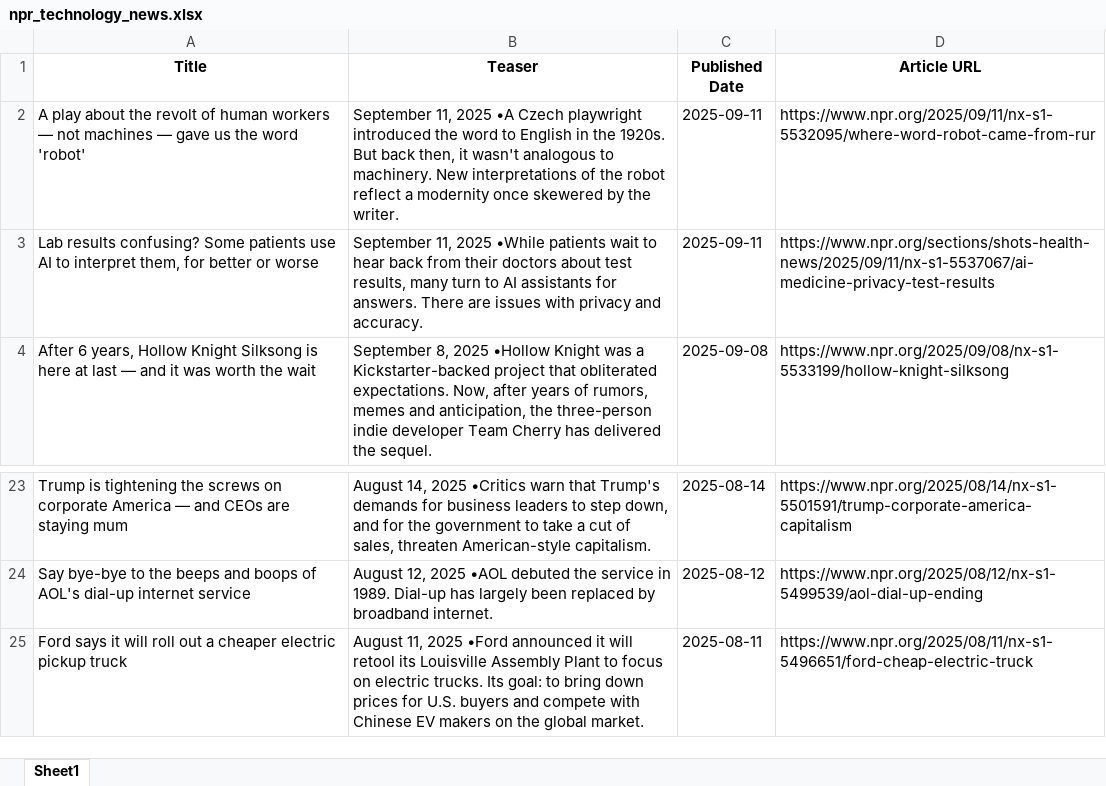
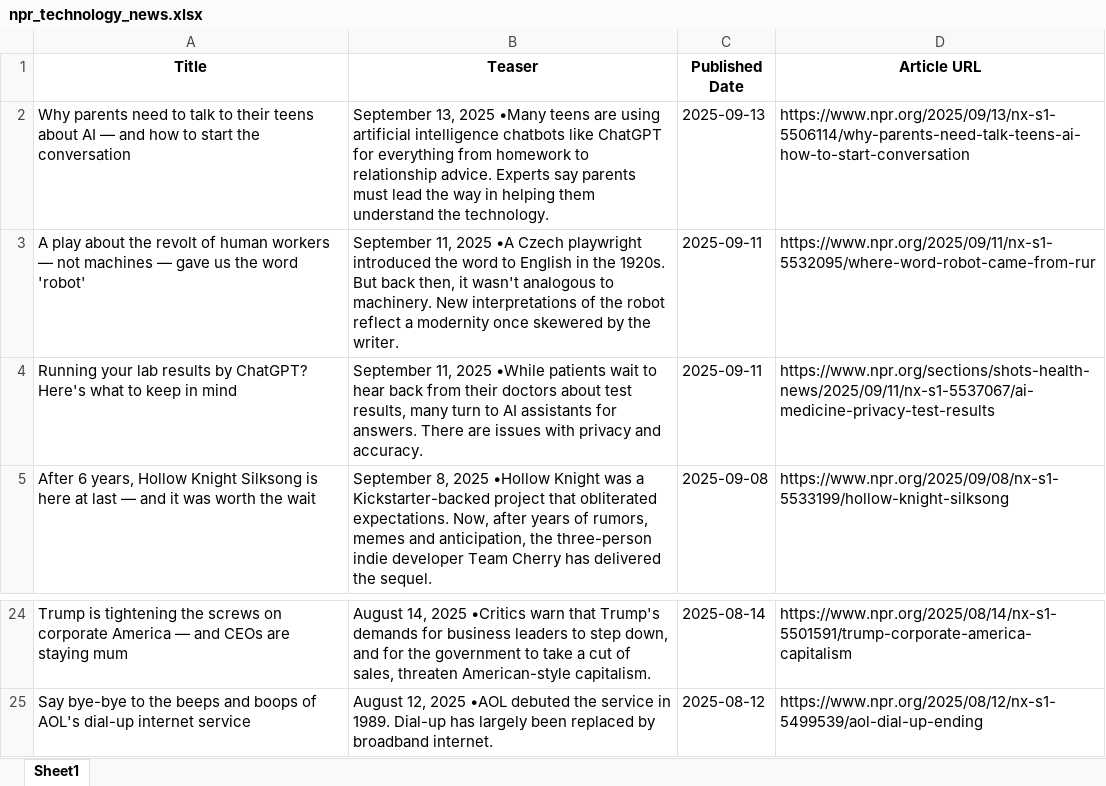
Before and after one commit to lykhasalustiano/Fake_Detector, an Excel workbook: npr_technology_news.xlsx, sheet Sheet1, drawn as a sheet; only a part is shown, gaps mark what is left out; values as stored, in another font and other column widths than the file's, no borders; removed rows and columns are numbered as before the commit, all else as after; the diff names each change by its address in the sheet, - before the commit and + after, or states it on an @@ line.

```diff
--- a/npr_technology_news.xlsx (sheet Sheet1)
+++ b/npr_technology_news.xlsx (sheet Sheet1)
+row 2: Why parents need to talk to their teens about AI — and how to start the conversation | September 13, 2025 •Many teens are using artificial intelligence chatbots like ChatGPT for everything from homework to relationship advice. Experts say parents must lead the way in helping them understand the technology. | 2025-09-13 | https://www.npr.org/2025/09/13/nx-s1-5506114/why-parents-need-talk-teens-ai-how-to-start-conversation
-A4 (Title): Lab results confusing? Some patients use AI to interpret them, for better or worse
+A4 (Title): Running your lab results by ChatGPT? Here's what to keep in mind
-row 25: Ford says it will roll out a cheaper electric pickup truck | August 11, 2025 •Ford announced it will retool its Louisville Assembly Plant to focus on electric trucks. Its goal: to bring down prices for U.S. buyers and compete with Chinese EV makers on the global market. | 2025-08-11 | https://www.npr.org/2025/08/11/nx-s1-5496651/ford-cheap-electric-truck
```
Also changed, not shown: 2 other files.
